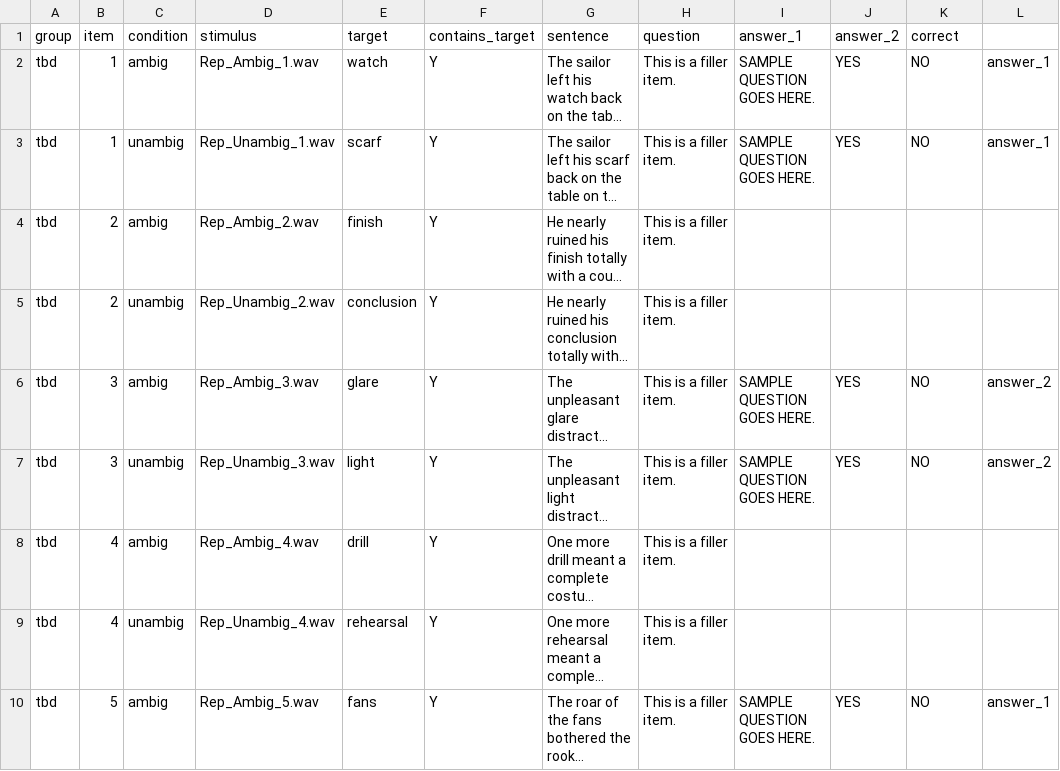
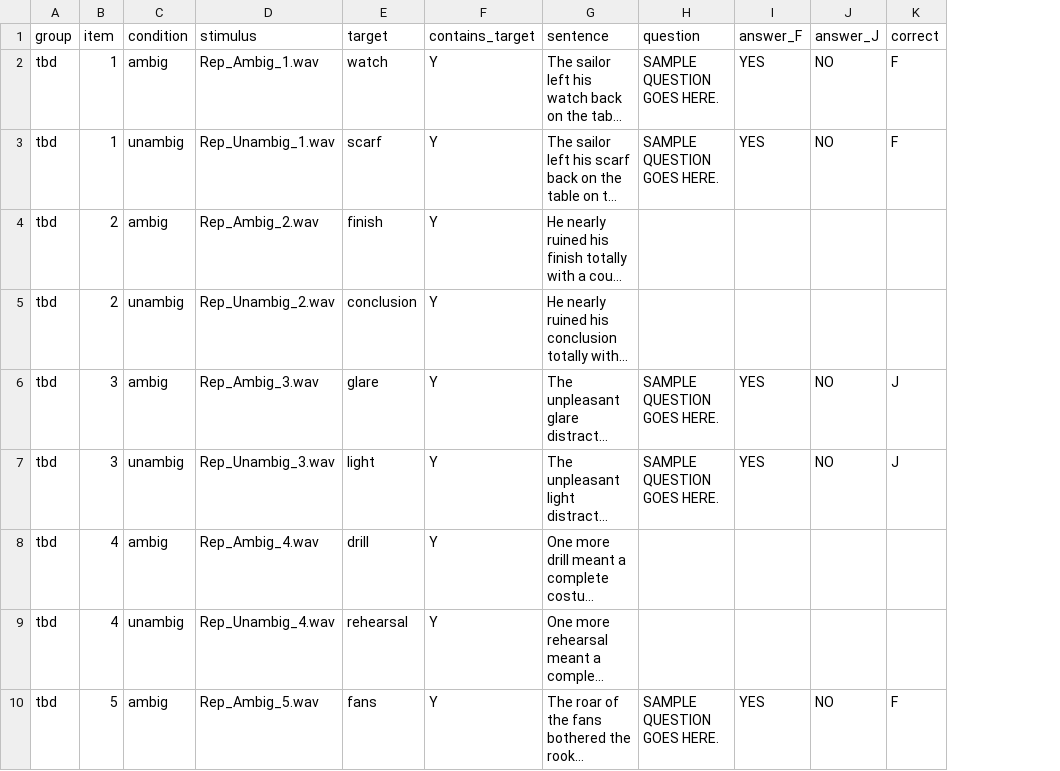
Before and after one commit to angelica-pan/word-spotting, a CSV file: chunk_includes/rep_items.csv, drawn as a sheet; only a part is shown; long unchanged cells end in …; removed rows and columns are numbered as before the commit, all else as after; the diff names each change by its address in the sheet, - before the commit and + after, or states it on an @@ line.

Commit message:
updated column mames

```diff
--- a/chunk_includes/rep_items.csv
+++ b/chunk_includes/rep_items.csv
-column H (question), rows 2-10: all This is a filler item.
-column L, rows 2-10: answer_1 | answer_1 |  |  | answer_2 | answer_2 |  |  | answer_1
+column K (correct), rows 2-10: F | F |  |  | J | J |  |  | F
-H1: answer_1
+H1: question
-I1: answer_2
+I1: answer_F
-J1: correct
+J1: answer_J
```
Also changed, not shown: chunk_includes/fillers_np.csv, chunk_includes/fillers_p.csv, 7 other files.
